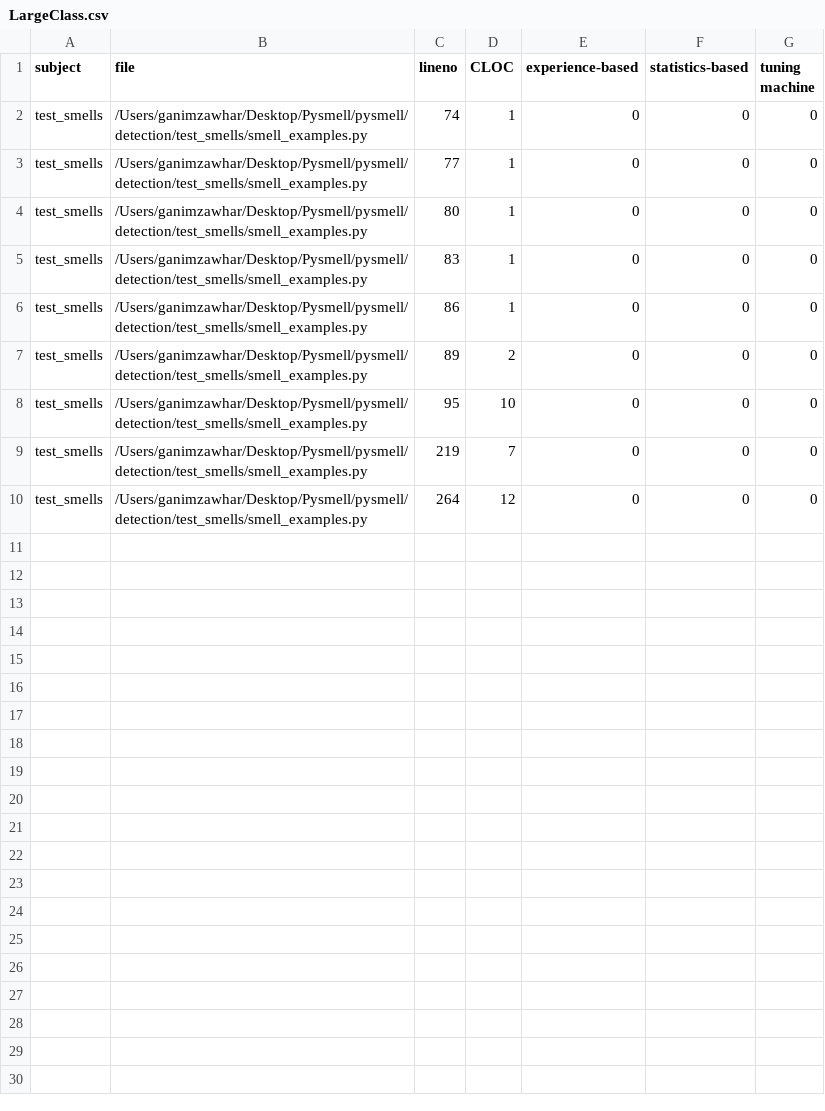
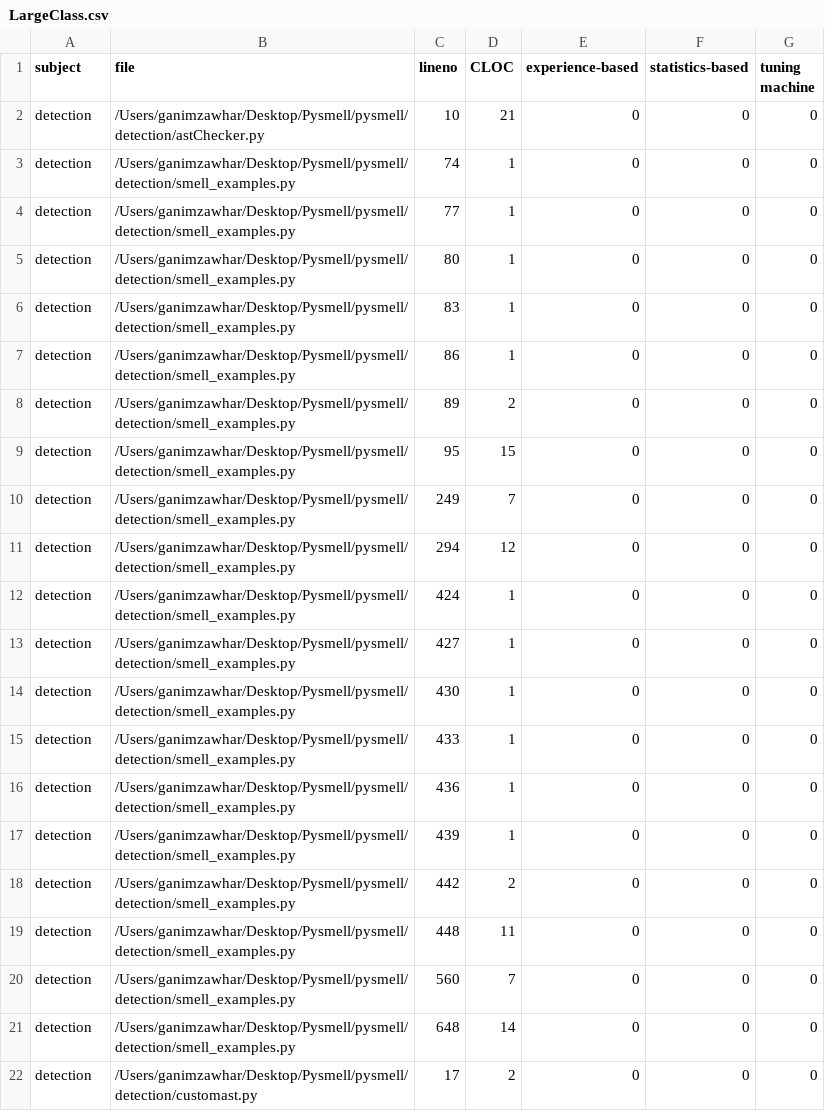
Before and after one commit to Ganim03/Pysmell, a CSV file: pysmell/detection/result100/LargeClass.csv, drawn as a sheet.

```diff
--- a/pysmell/detection/result100/LargeClass.csv
+++ b/pysmell/detection/result100/LargeClass.csv
@@ -1,10 +1,22 @@
 subject,file,lineno,CLOC,experience-based,statistics-based,tuning machine
-test_smells,/Users/ganimzawhar/Desktop/Pysmell/pysmell/detection/test_smells/smell_examples.py,74,1,0,0,0
-test_smells,/Users/ganimzawhar/Desktop/Pysmell/pysmell/detection/test_smells/smell_examples.py,77,1,0,0,0
-test_smells,/Users/ganimzawhar/Desktop/Pysmell/pysmell/detection/test_smells/smell_examples.py,80,1,0,0,0
-test_smells,/Users/ganimzawhar/Desktop/Pysmell/pysmell/detection/test_smells/smell_examples.py,83,1,0,0,0
-test_smells,/Users/ganimzawhar/Desktop/Pysmell/pysmell/detection/test_smells/smell_examples.py,86,1,0,0,0
-test_smells,/Users/ganimzawhar/Desktop/Pysmell/pysmell/detection/test_smells/smell_examples.py,89,2,0,0,0
-test_smells,/Users/ganimzawhar/Desktop/Pysmell/pysmell/detection/test_smells/smell_examples.py,95,10,0,0,0
-test_smells,/Users/ganimzawhar/Desktop/Pysmell/pysmell/detection/test_smells/smell_examples.py,219,7,0,0,0
-test_smells,/Users/ganimzawhar/Desktop/Pysmell/pysmell/detection/test_smells/smell_examples.py,264,12,0,0,0
+detection,/Users/ganimzawhar/Desktop/Pysmell/pysmell/detection/astChecker.py,10,21,0,0,0
+detection,/Users/ganimzawhar/Desktop/Pysmell/pysmell/detection/smell_examples.py,74,1,0,0,0
+detection,/Users/ganimzawhar/Desktop/Pysmell/pysmell/detection/smell_examples.py,77,1,0,0,0
+detection,/Users/ganimzawhar/Desktop/Pysmell/pysmell/detection/smell_examples.py,80,1,0,0,0
+detection,/Users/ganimzawhar/Desktop/Pysmell/pysmell/detection/smell_examples.py,83,1,0,0,0
+detection,/Users/ganimzawhar/Desktop/Pysmell/pysmell/detection/smell_examples.py,86,1,0,0,0
+detection,/Users/ganimzawhar/Desktop/Pysmell/pysmell/detection/smell_examples.py,89,2,0,0,0
+detection,/Users/ganimzawhar/Desktop/Pysmell/pysmell/detection/smell_examples.py,95,15,0,0,0
+detection,/Users/ganimzawhar/Desktop/Pysmell/pysmell/detection/smell_examples.py,249,7,0,0,0
+detection,/Users/ganimzawhar/Desktop/Pysmell/pysmell/detection/smell_examples.py,294,12,0,0,0
+detection,/Users/ganimzawhar/Desktop/Pysmell/pysmell/detection/smell_examples.py,424,1,0,0,0
+detection,/Users/ganimzawhar/Desktop/Pysmell/pysmell/detection/smell_examples.py,427,1,0,0,0
+detection,/Users/ganimzawhar/Desktop/Pysmell/pysmell/detection/smell_examples.py,430,1,0,0,0
+detection,/Users/ganimzawhar/Desktop/Pysmell/pysmell/detection/smell_examples.py,433,1,0,0,0
+detection,/Users/ganimzawhar/Desktop/Pysmell/pysmell/detection/smell_examples.py,436,1,0,0,0
+detection,/Users/ganimzawhar/Desktop/Pysmell/pysmell/detection/smell_examples.py,439,1,0,0,0
+detection,/Users/ganimzawhar/Desktop/Pysmell/pysmell/detection/smell_examples.py,442,2,0,0,0
+detection,/Users/ganimzawhar/Desktop/Pysmell/pysmell/detection/smell_examples.py,448,11,0,0,0
+detection,/Users/ganimzawhar/Desktop/Pysmell/pysmell/detection/smell_examples.py,560,7,0,0,0
+detection,/Users/ganimzawhar/Desktop/Pysmell/pysmell/detection/smell_examples.py,648,14,0,0,0
+detection,/Users/ganimzawhar/Desktop/Pysmell/pysmell/detection/customast.py,17,2,0,0,0
```
Also changed, not shown: pysmell/detection/result100/LongMessageChain.csv, pysmell/detection/result100/LongScopeChaining.csv, 10 other files.
